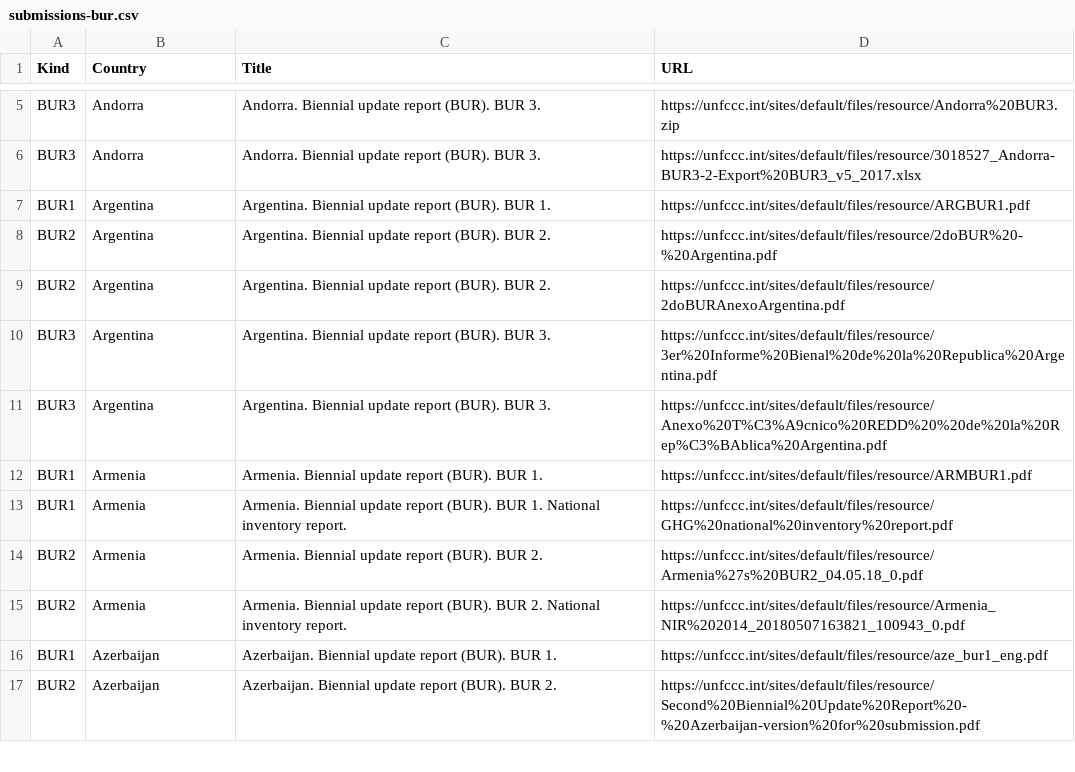
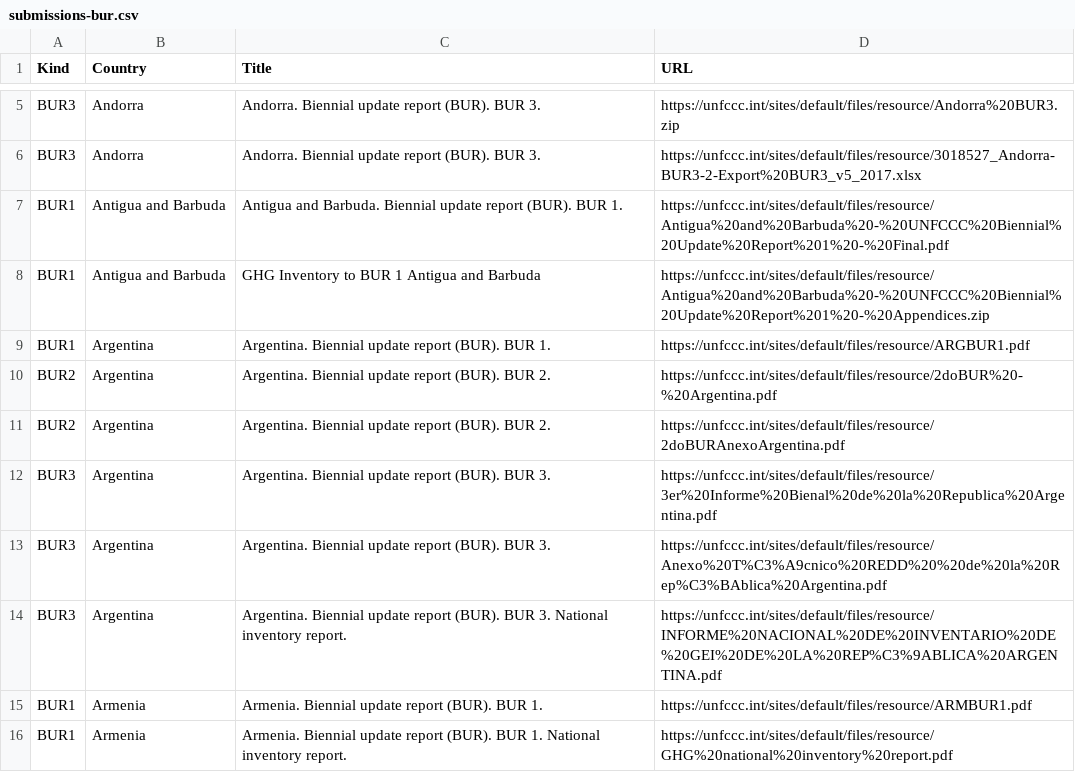
Before and after one commit to openclimatedata/national-inventory-submisions, a CSV file: data/submissions-bur.csv, drawn as a sheet; only a part is shown, gaps mark what is left out; the shorter side is filled out with more unchanged rows.

Commit message:
Update BUR submisions

```diff
--- a/data/submissions-bur.csv
+++ b/data/submissions-bur.csv
@@ -6,2 +6,4 @@ BUR3,Andorra,Andorra. Biennial update report (BUR).  BUR 3.  ,https://unfccc.int
 BUR3,Andorra,Andorra. Biennial update report (BUR).  BUR 3.  ,https://unfccc.int/sites/default/files/resource/3018527_Andorra-BUR3-2-Export%20BUR3_v5_2017.xlsx
+BUR1,Antigua and Barbuda,Antigua and Barbuda. Biennial update report (BUR). BUR 1.,https://unfccc.int/sites/default/files/resource/Antigua%20and%20Barbuda%20-%20UNFCCC%20Biennial%20Update%20Report%201%20-%20Final.pdf
+BUR1,Antigua and Barbuda,GHG Inventory to BUR 1 Antigua and Barbuda,https://unfccc.int/sites/default/files/resource/Antigua%20and%20Barbuda%20-%20UNFCCC%20Biennial%20Update%20Report%201%20-%20Appendices.zip
 BUR1,Argentina,Argentina. Biennial update report (BUR). BUR 1.,https://unfccc.int/sites/default/files/resource/ARGBUR1.pdf
@@ -11,2 +13,3 @@ BUR3,Argentina,Argentina. Biennial update report (BUR).  BUR 3.  ,https://unfccc
 BUR3,Argentina,Argentina. Biennial update report (BUR).  BUR 3.  ,https://unfccc.int/sites/default/files/resource/Anexo%20T%C3%A9cnico%20REDD%20%20de%20la%20Rep%C3%BAblica%20Argentina.pdf
+BUR3,Argentina,Argentina. Biennial update report (BUR). BUR 3. National inventory report. ,https://unfccc.int/sites/default/files/resource/INFORME%20NACIONAL%20DE%20INVENTARIO%20DE%20GEI%20DE%20LA%20REP%C3%9ABLICA%20ARGENTINA.pdf
 BUR1,Armenia,Armenia. Biennial update report (BUR). BUR 1.,https://unfccc.int/sites/default/files/resource/ARMBUR1.pdf
```
